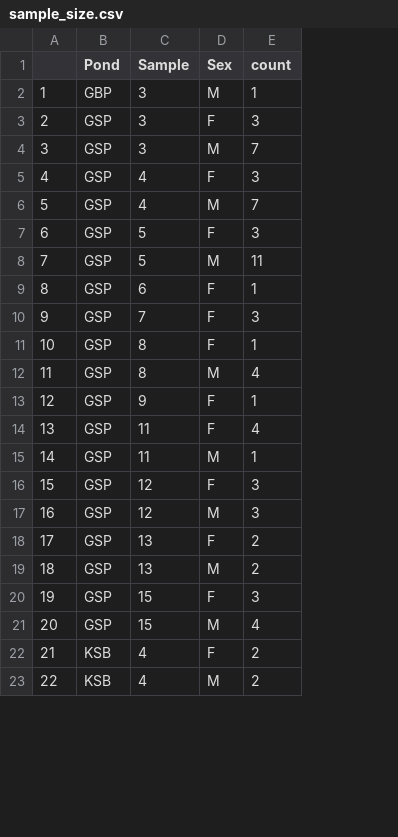
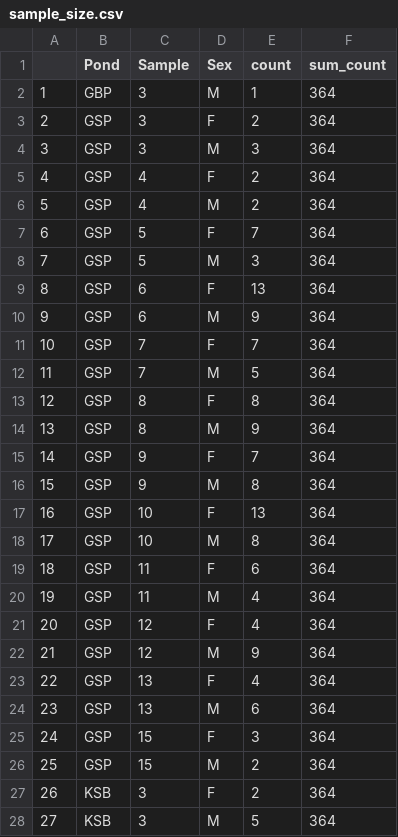
Before and after one commit to reillyoc/Pumpkinseed, a CSV file: sample_size.csv, drawn as a sheet; only a part is shown; addresses are those after the commit; the diff covers the shown part only; the diff names each change by its address in the sheet, - before the commit and + after, or states it on an @@ line.

Commit message:
Updated Figures to proper order of ponds...

```diff
--- a/sample_size.csv
+++ b/sample_size.csv
+column F (sum_count), rows 2-9: all 364; row 11: 364; rows 13-15: all 364; rows 19-28: all 364
-E3 (count): 3
+E3 (count): 2
-E4 (count): 7
+E4 (count): 3
-E5 (count): 3
+E5 (count): 2
-E6 (count): 7
+E6 (count): 2
-E7 (count): 3
+E7 (count): 7
-E8 (count): 11
+E8 (count): 3
-E9 (count): 1
+E9 (count): 13
+row 10: 9 | GSP | 6 | M | 9 | 364
@@ column A renumbered between rows 11 and 79 @@
-E11 (count): 3
+E11 (count): 7
+row 12: 11 | GSP | 7 | M | 5 | 364
-E13 (count): 1
+E13 (count): 8
-E14 (count): 4
+E14 (count): 9
-E15 (count): 1
+E15 (count): 7
+row 16: 15 | GSP | 9 | M | 8 | 364
+row 17: 16 | GSP | 10 | F | 13 | 364
+row 18: 17 | GSP | 10 | M | 8 | 364
-E19 (count): 4
+E19 (count): 6
-E20 (count): 1
+E20 (count): 4
-E21 (count): 3
+E21 (count): 4
-E22 (count): 3
+E22 (count): 9
-E23 (count): 2
+E23 (count): 4
-E24 (count): 2
+E24 (count): 6
-E26 (count): 4
+E26 (count): 2
-C27:C28 (Sample): 4
+C27:C28 (Sample): 3
-E28 (count): 2
+E28 (count): 5
```
Also changed, not shown: 18 added rows, 1 removed row and 31 edited cells elsewhere in this file, 6 other files.
